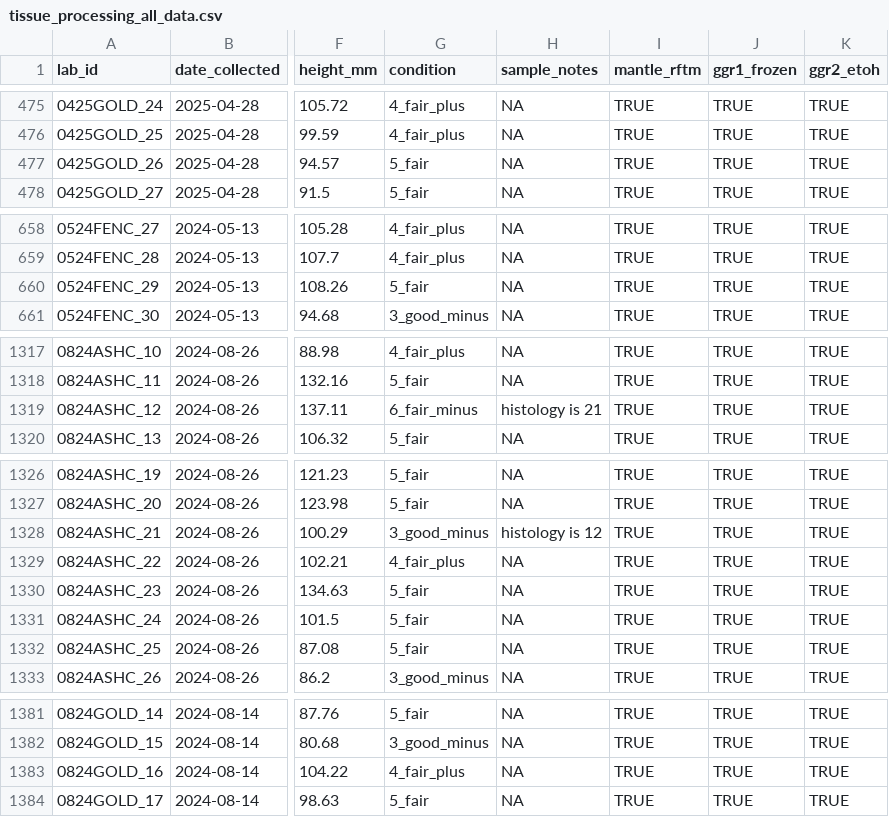
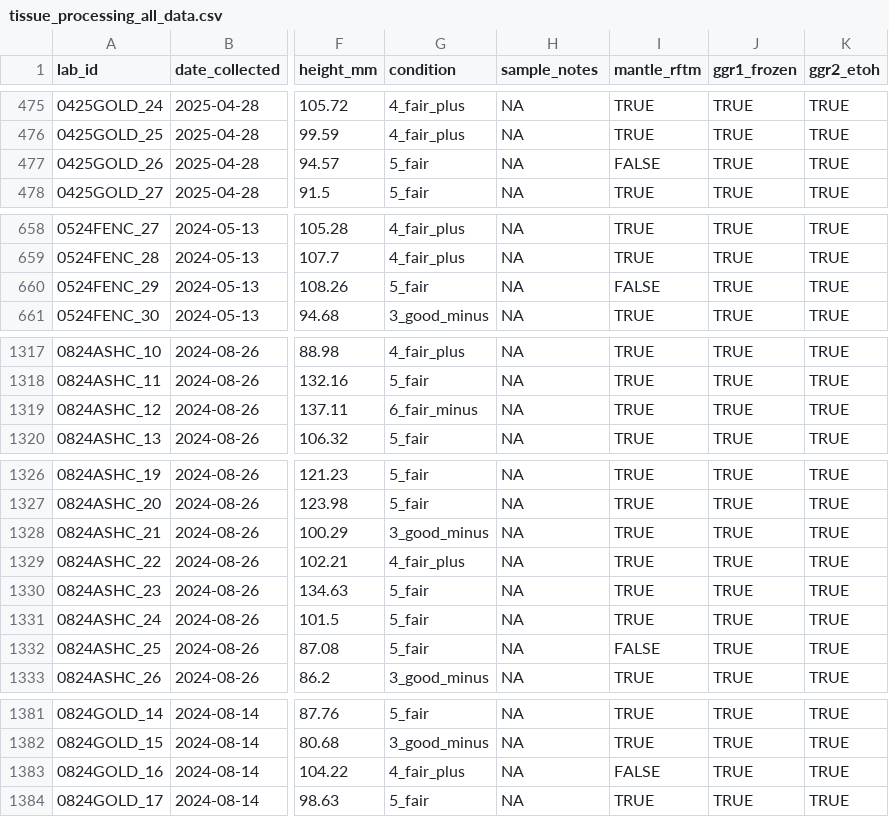
Before and after one commit to NEFSC/EAD-ASEB_EPA_LISS_Disease_Surveillance, a CSV file: Master_files/tissue_processing_all_data.csv, drawn as a sheet; only a part is shown, gaps mark what is left out; the diff covers the shown part only; the diff names each change by its address in the sheet, - before the commit and + after, or states it on an @@ line.

Commit message:
Updates
Updating tissue processing with missing RFTM data

```diff
--- a/Master_files/tissue_processing_all_data.csv
+++ b/Master_files/tissue_processing_all_data.csv
-I477 (mantle_rftm): TRUE
+I477 (mantle_rftm): FALSE
-I660 (mantle_rftm): TRUE
+I660 (mantle_rftm): FALSE
-H1319 (sample_notes): histology is 21
+H1319 (sample_notes): NA
-H1328 (sample_notes): histology is 12
+H1328 (sample_notes): NA
-I1332 (mantle_rftm): TRUE
+I1332 (mantle_rftm): FALSE
-I1383 (mantle_rftm): TRUE
+I1383 (mantle_rftm): FALSE
```
Also changed, not shown: 2 edited cells elsewhere in this file, Lab_Data_TissueProcessing/raw_data/Files_by_Month/0425GOLD_TissueProcessing - Master.csv, Lab_Data_TissueProcessing/raw_data/Files_by_Month/1224ASHC_TissueProcessing - Master.csv, 3 other files.
